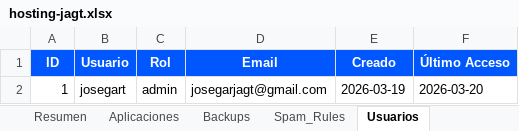
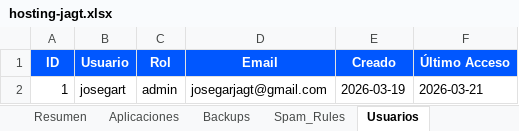
Before and after one commit to jagt2024/reservar, an Excel workbook: hosting/scripts/hosting-jagt.xlsx, sheet Usuarios, drawn as a sheet; values as stored, in another font and other column widths than the file's, no borders; the diff names each change by its address in the sheet, - before the commit and + after, or states it on an @@ line.

```diff
--- a/hosting/scripts/hosting-jagt.xlsx (sheet Usuarios)
+++ b/hosting/scripts/hosting-jagt.xlsx (sheet Usuarios)
-F2 (Último Acceso): 2026-03-20
+F2 (Último Acceso): 2026-03-21
```
Also changed, not shown: sheet Backups, sheet Aplicaciones, sheet Resumen, 2 other files.
